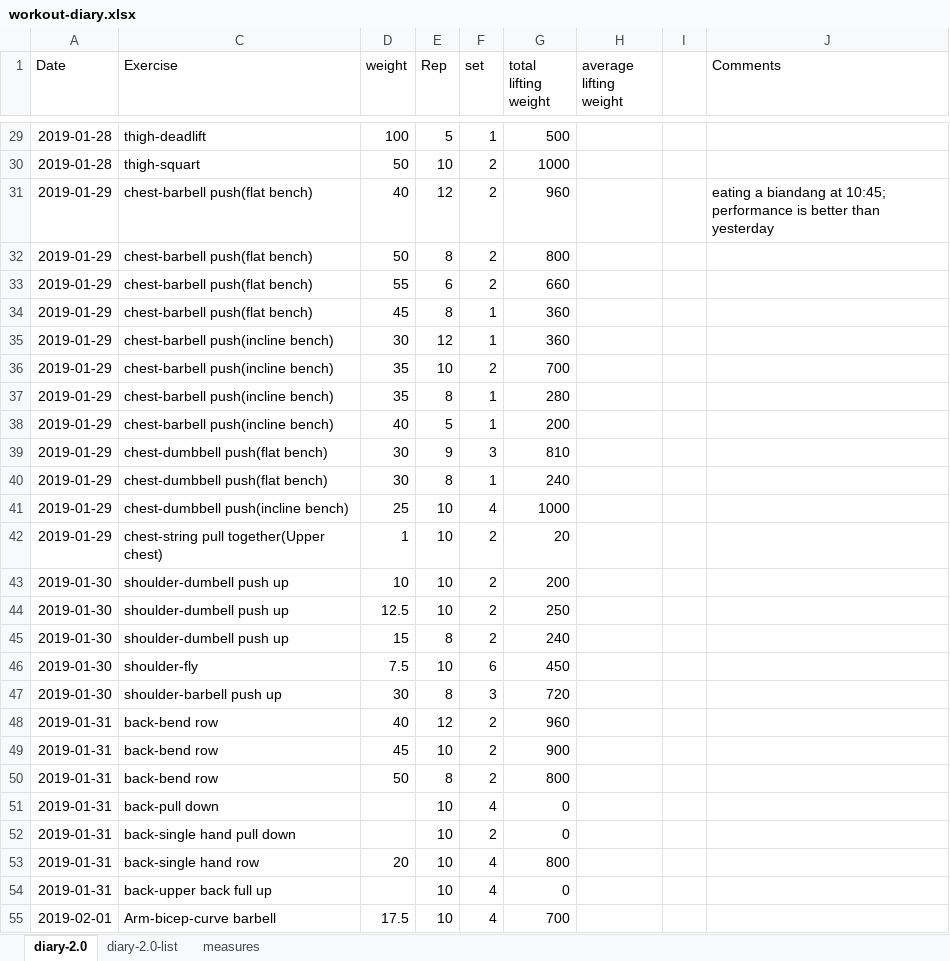
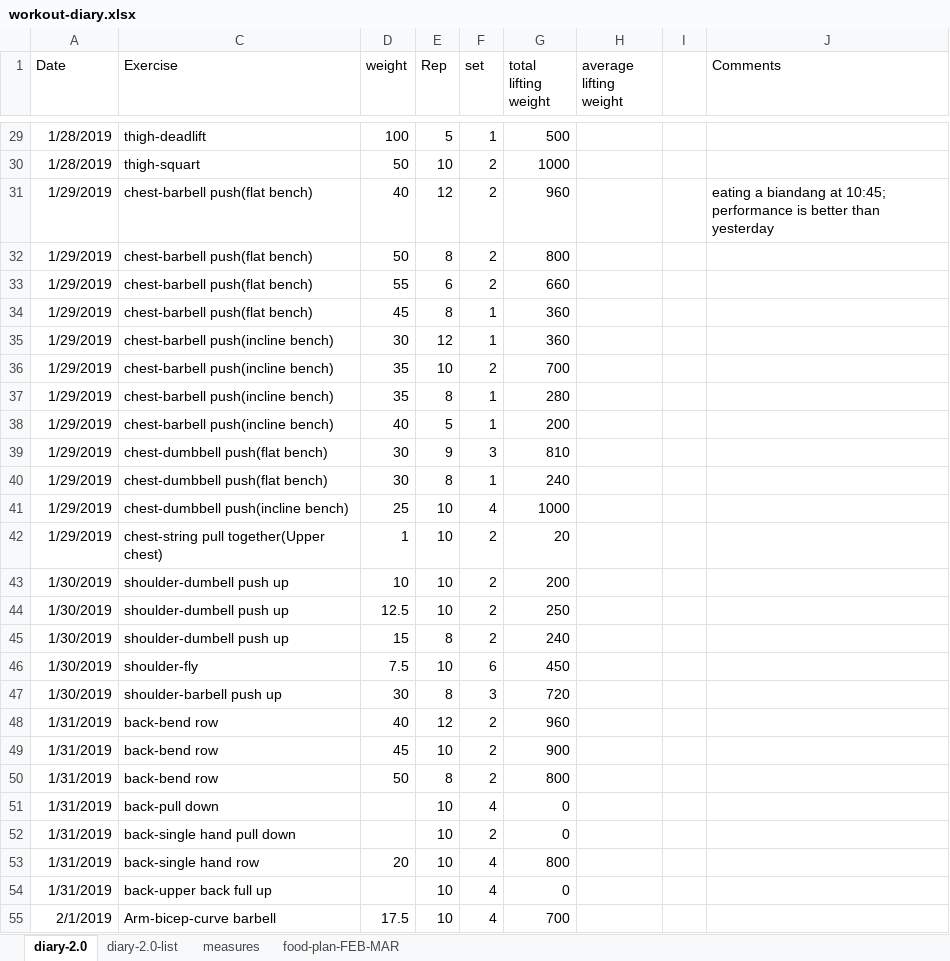
Before and after one commit to YudingZhou/document-2019, an Excel workbook: workout-diary.xlsx, sheet diary-2.0, drawn as a sheet; only a part is shown, gaps mark what is left out; values as stored, in another font and other column widths than the file's, no borders; the diff covers the shown part only; the diff names each change by its address in the sheet, - before the commit and + after, or states it on an @@ line.

```diff
--- a/workout-diary.xlsx (sheet diary-2.0)
+++ b/workout-diary.xlsx (sheet diary-2.0)
+sheet tab: food-plan-FEB-MAR
-A29:A30 (Date): 2019-01-28
+A29:A30 (Date): 1/28/2019
-A31:A42 (Date): 2019-01-29
+A31:A42 (Date): 1/29/2019
-A43:A47 (Date): 2019-01-30
+A43:A47 (Date): 1/30/2019
-A48:A54 (Date): 2019-01-31
+A48:A54 (Date): 1/31/2019
-A55 (Date): 2019-02-01
+A55 (Date): 2/1/2019
```
Also changed, not shown: 45 edited cells elsewhere in this sheet, sheet measures.
